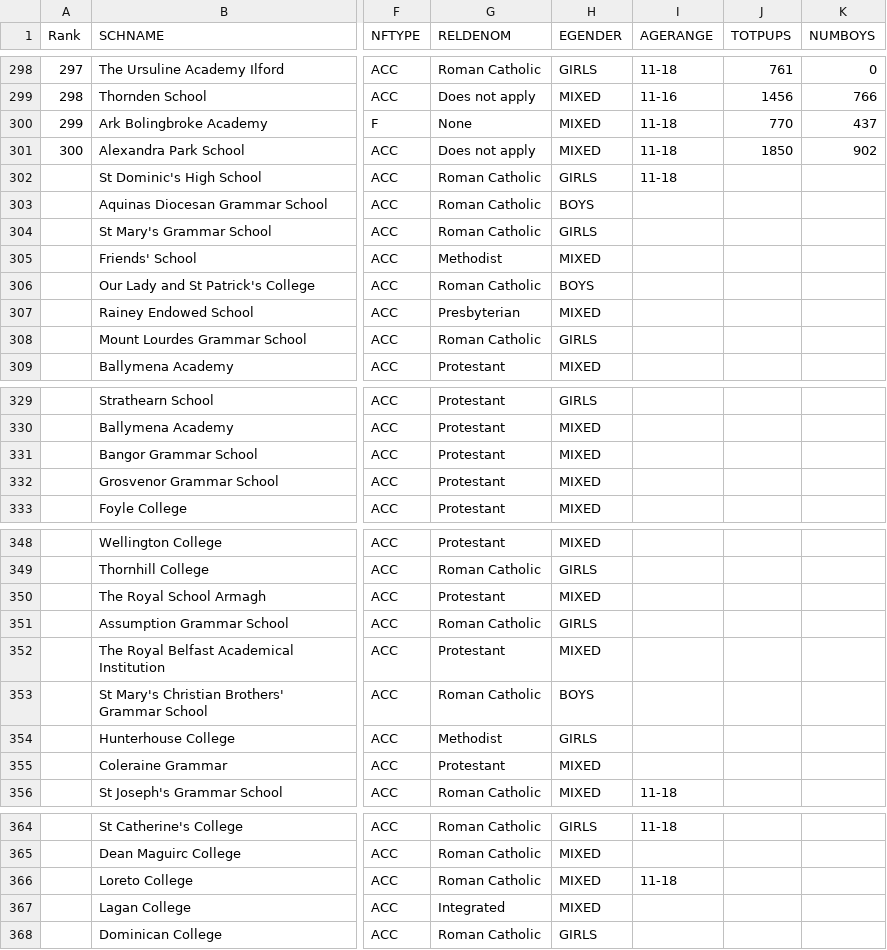
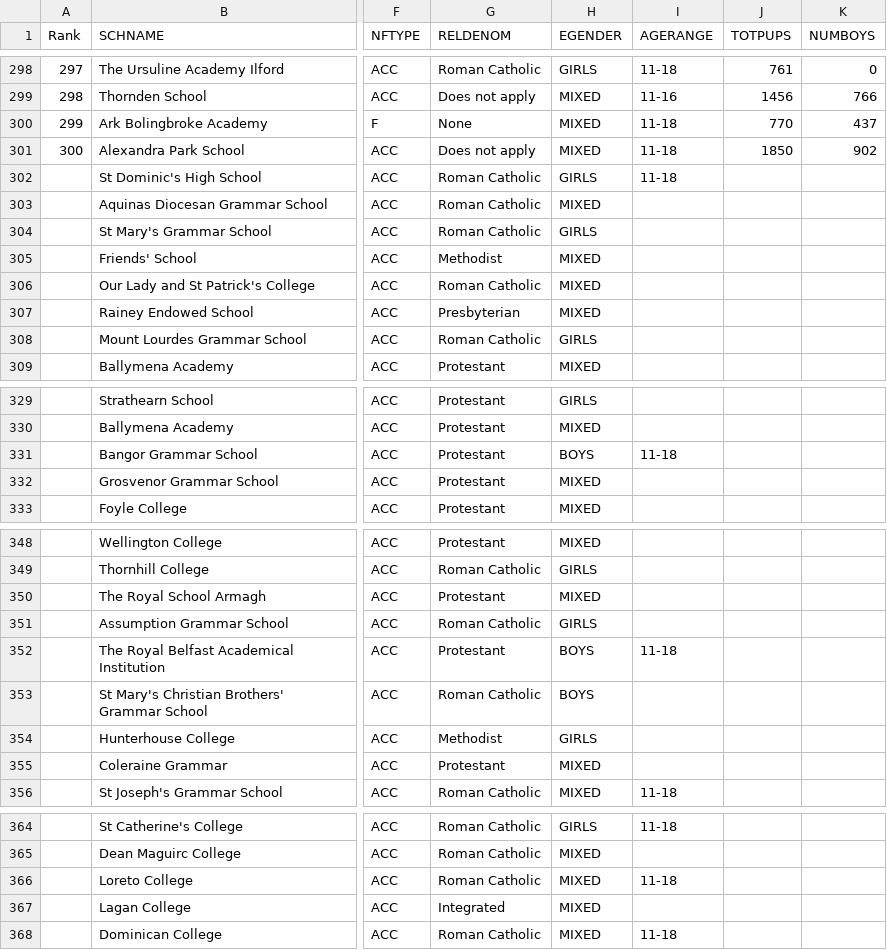
Before and after one commit to SnowTonn/ChartsGP, a CSV file: AxisNI-frontend/build/data/top369schoolsNIandEng.csv, drawn as a sheet; only a part is shown, gaps mark what is left out; the diff names each change by its address in the sheet, - before the commit and + after, or states it on an @@ line.

```diff
--- a/AxisNI-frontend/build/data/top369schoolsNIandEng.csv
+++ b/AxisNI-frontend/build/data/top369schoolsNIandEng.csv
-H303 (EGENDER): BOYS
+H303 (EGENDER): MIXED
-H306 (EGENDER): BOYS
+H306 (EGENDER): MIXED
-H331 (EGENDER): MIXED
+H331 (EGENDER): BOYS
-I331 (AGERANGE): (empty)
+I331 (AGERANGE): 11-18
-H352 (EGENDER): MIXED
+H352 (EGENDER): BOYS
-I352 (AGERANGE): (empty)
+I352 (AGERANGE): 11-18
-H368 (EGENDER): GIRLS
+H368 (EGENDER): MIXED
-I368 (AGERANGE): (empty)
+I368 (AGERANGE): 11-18
```
Also changed, not shown: AxisNI-frontend/public/data/top369schoolsNIandEng.csv.
